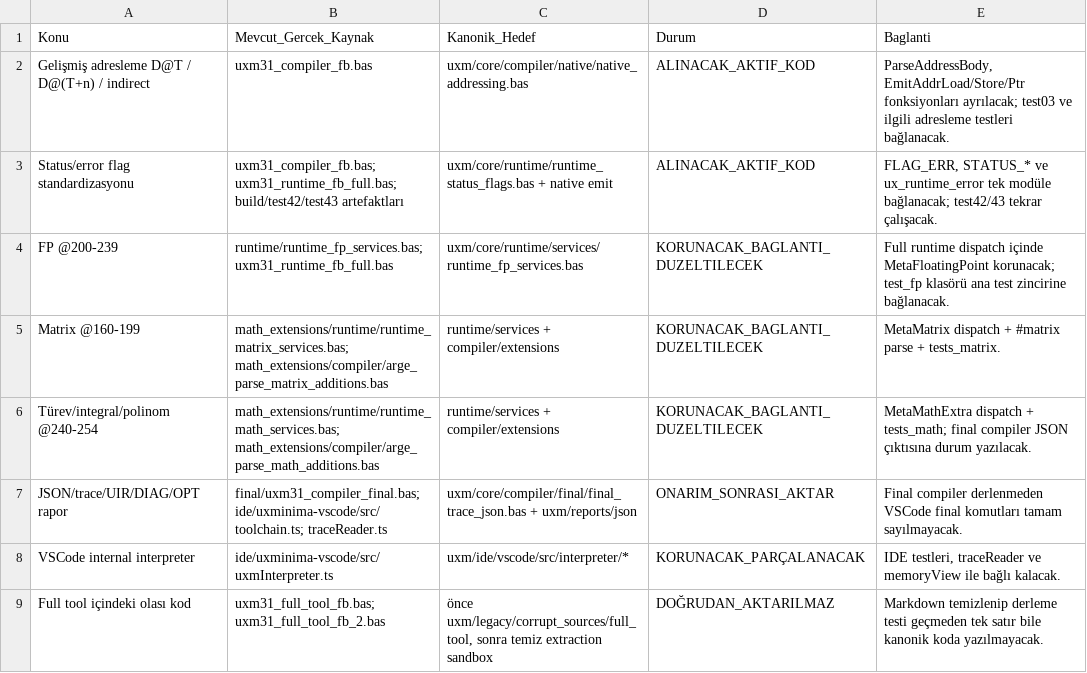
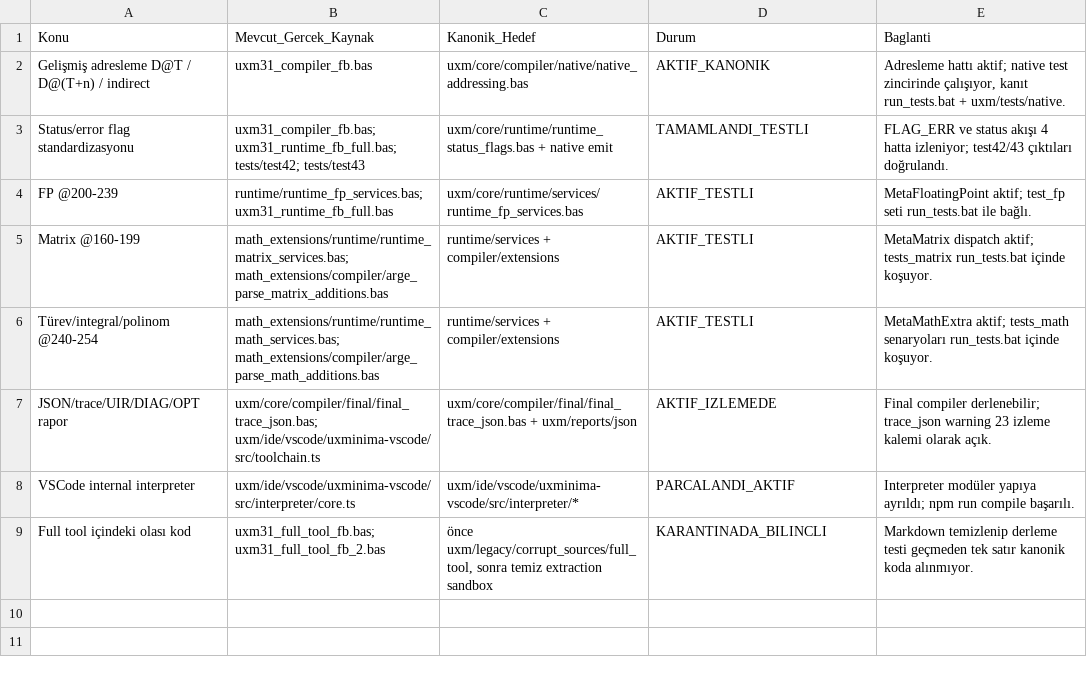
Before and after one commit to metedinler/uX-Minima, a CSV file: UXM_V31_Kanonik_Kod_Temizlik_Parcalama_Plani_V3/matrisler/07_ozellik_aktarim_ve_baglanti_matrisi.csv, drawn as a sheet.

```diff
--- a/UXM_V31_Kanonik_Kod_Temizlik_Parcalama_Plani_V3/matrisler/07_ozellik_aktarim_ve_baglanti_matrisi.csv
+++ b/UXM_V31_Kanonik_Kod_Temizlik_Parcalama_Plani_V3/matrisler/07_ozellik_aktarim_ve_baglanti_matrisi.csv
@@ -1,9 +1,9 @@
 Konu,Mevcut_Gercek_Kaynak,Kanonik_Hedef,Durum,Baglanti
-Gelişmiş adresleme D@T / D@(T+n) / indirect,uxm31_compiler_fb.bas,uxm/core/compiler/native/native_addressing.bas,ALINACAK_AKTIF_KOD,"ParseAddressBody, EmitAddrLoad/Store/Ptr fonksiyonları ayrılacak; test03 ve ilgili adresleme testleri bağlanacak."
-Status/error flag standardizasyonu,uxm31_compiler_fb.bas; uxm31_runtime_fb_full.bas; build/test42/test43 artefaktları,uxm/core/runtime/runtime_status_flags.bas + native emit,ALINACAK_AKTIF_KOD,"FLAG_ERR, STATUS_* ve ux_runtime_error tek modüle bağlanacak; test42/43 tekrar çalışacak."
-FP @200-239,runtime/runtime_fp_services.bas; uxm31_runtime_fb_full.bas,uxm/core/runtime/services/runtime_fp_services.bas,KORUNACAK_BAGLANTI_DUZELTILECEK,Full runtime dispatch içinde MetaFloatingPoint korunacak; test_fp klasörü ana test zincirine bağlanacak.
-Matrix @160-199,math_extensions/runtime/runtime_matrix_services.bas; math_extensions/compiler/arge_parse_matrix_additions.bas,runtime/services + compiler/extensions,KORUNACAK_BAGLANTI_DUZELTILECEK,MetaMatrix dispatch + #matrix parse + tests_matrix.
-Türev/integral/polinom @240-254,math_extensions/runtime/runtime_math_services.bas; math_extensions/compiler/arge_parse_math_additions.bas,runtime/services + compiler/extensions,KORUNACAK_BAGLANTI_DUZELTILECEK,MetaMathExtra dispatch + tests_math; final compiler JSON çıktısına durum yazılacak.
-JSON/trace/UIR/DIAG/OPT rapor,final/uxm31_compiler_final.bas; ide/uxminima-vscode/src/toolchain.ts; traceReader.ts,uxm/core/compiler/final/final_trace_json.bas + uxm/reports/json,ONARIM_SONRASI_AKTAR,Final compiler derlenmeden VSCode final komutları tamam sayılmayacak.
-VSCode internal interpreter,ide/uxminima-vscode/src/uxmInterpreter.ts,uxm/ide/vscode/src/interpreter/*,KORUNACAK_PARÇALANACAK,"IDE testleri, traceReader ve memoryView ile bağlı kalacak."
-Full tool içindeki olası kod,uxm31_full_tool_fb.bas; uxm31_full_tool_fb_2.bas,"önce uxm/legacy/corrupt_sources/full_tool, sonra temiz extraction sandbox",DOĞRUDAN_AKTARILMAZ,Markdown temizlenip derleme testi geçmeden tek satır bile kanonik koda yazılmayacak.
+Gelişmiş adresleme D@T / D@(T+n) / indirect,uxm31_compiler_fb.bas,uxm/core/compiler/native/native_addressing.bas,AKTIF_KANONIK,"Adresleme hattı aktif; native test zincirinde çalışıyor, kanıt run_tests.bat + uxm/tests/native."
+Status/error flag standardizasyonu,uxm31_compiler_fb.bas; uxm31_runtime_fb_full.bas; tests/test42; tests/test43,uxm/core/runtime/runtime_status_flags.bas + native emit,TAMAMLANDI_TESTLI,"FLAG_ERR ve status akışı 4 hatta izleniyor; test42/43 çıktıları doğrulandı."
+FP @200-239,runtime/runtime_fp_services.bas; uxm31_runtime_fb_full.bas,uxm/core/runtime/services/runtime_fp_services.bas,AKTIF_TESTLI,"MetaFloatingPoint aktif; test_fp seti run_tests.bat ile bağlı."
+Matrix @160-199,math_extensions/runtime/runtime_matrix_services.bas; math_extensions/compiler/arge_parse_matrix_additions.bas,runtime/services + compiler/extensions,AKTIF_TESTLI,"MetaMatrix dispatch aktif; tests_matrix run_tests.bat içinde koşuyor."
+Türev/integral/polinom @240-254,math_extensions/runtime/runtime_math_services.bas; math_extensions/compiler/arge_parse_math_additions.bas,runtime/services + compiler/extensions,AKTIF_TESTLI,"MetaMathExtra aktif; tests_math senaryoları run_tests.bat içinde koşuyor."
+JSON/trace/UIR/DIAG/OPT rapor,uxm/core/compiler/final/final_trace_json.bas; uxm/ide/vscode/uxminima-vscode/src/toolchain.ts,uxm/core/compiler/final/final_trace_json.bas + uxm/reports/json,AKTIF_IZLEMEDE,"Final compiler derlenebilir; trace_json warning 23 izleme kalemi olarak açık."
+VSCode internal interpreter,uxm/ide/vscode/uxminima-vscode/src/interpreter/core.ts,uxm/ide/vscode/uxminima-vscode/src/interpreter/*,PARCALANDI_AKTIF,"Interpreter modüler yapıya ayrıldı; npm run compile başarılı."
+Full tool içindeki olası kod,uxm31_full_tool_fb.bas; uxm31_full_tool_fb_2.bas,"önce uxm/legacy/corrupt_sources/full_tool, sonra temiz extraction sandbox",KARANTINADA_BILINCLI,Markdown temizlenip derleme testi geçmeden tek satır kanonik koda alınmıyor.
```
Also changed, not shown: UXM_V31_Kanonik_Kod_Temizlik_Parcalama_Plani_V3/matrisler/09_test_klasor_konsolidasyon_matrisi.csv, UXM_V31_Kanonik_Kod_Temizlik_Parcalama_Plani_V3/onceki_plan_kopyasi_v2/matrisler/13_minimum_hamle_plani.csv, 6 other files.
